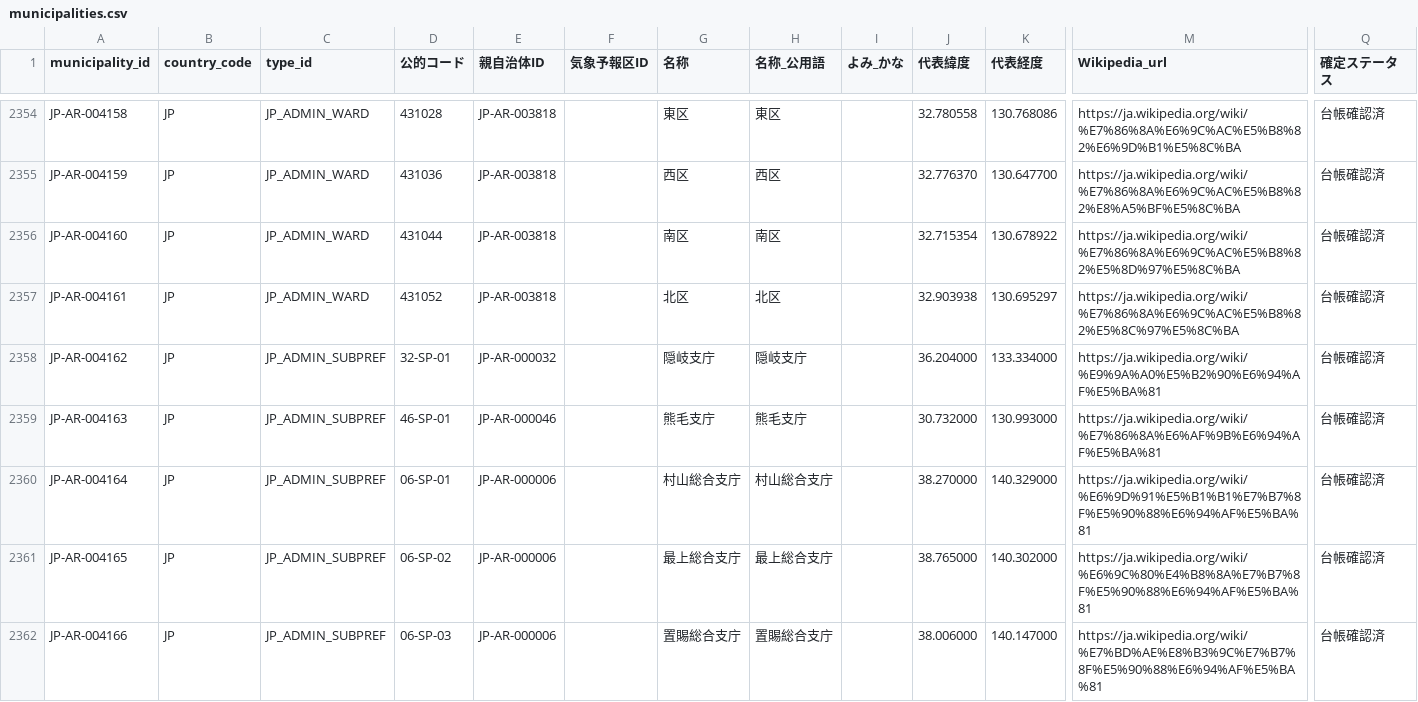
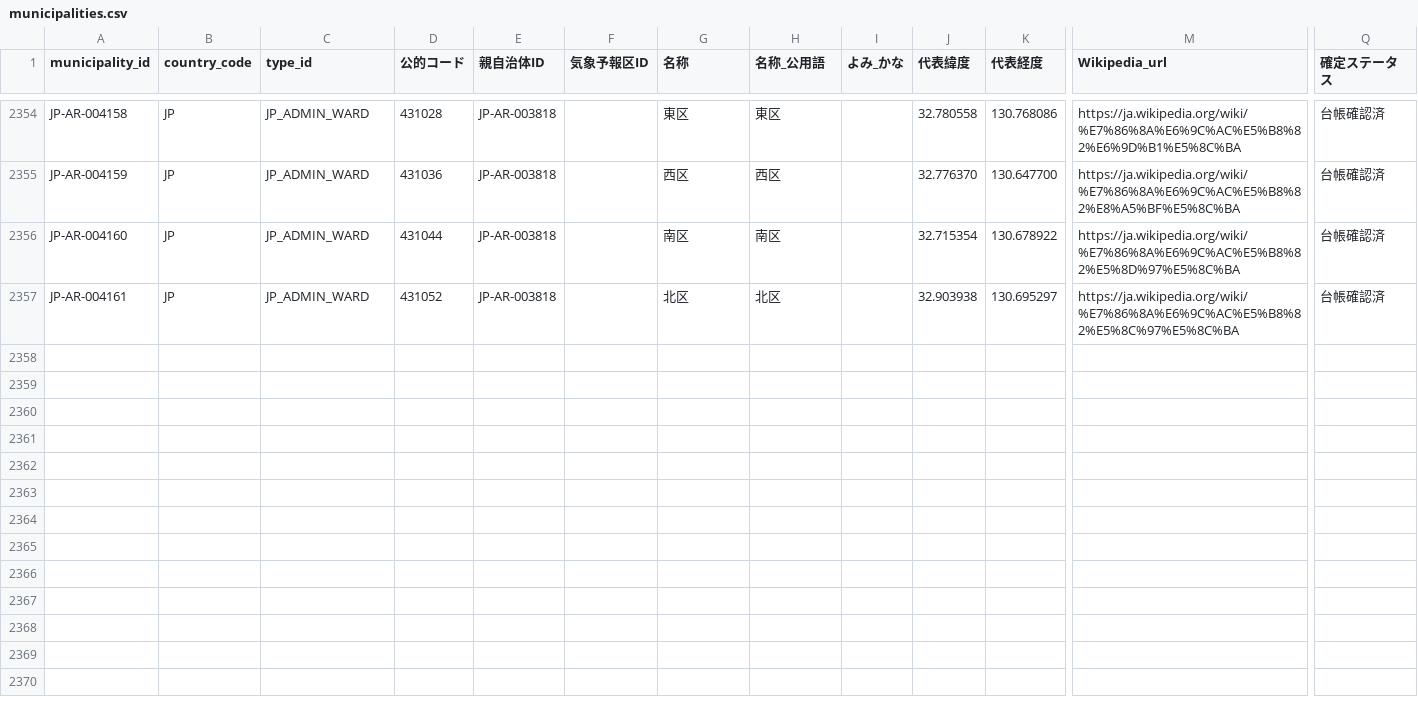
Before and after one commit to sasamichi/PJT_Main, a CSV file: data/master/municipalities.csv, drawn as a sheet; only a part is shown, gaps mark what is left out; rows hold the shown columns only; the diff names each change by its address in the sheet, - before the commit and + after, or states it on an @@ line.

```diff
--- a/data/master/municipalities.csv
+++ b/data/master/municipalities.csv
-row 2358: JP-AR-004162 | JP | JP_ADMIN_SUBPREF | 32-SP-01 | JP-AR-000032 |  | 隠岐支庁 | 隠岐支庁 |  | 36.204000 | 133.334000 | https://ja.wikipedia.org/wiki/%E9%9A%A0%E5%B2%90%E6%94%AF%E5%BA%81 | 台帳確認済
-row 2359: JP-AR-004163 | JP | JP_ADMIN_SUBPREF | 46-SP-01 | JP-AR-000046 |  | 熊毛支庁 | 熊毛支庁 |  | 30.732000 | 130.993000 | https://ja.wikipedia.org/wiki/%E7%86%8A%E6%AF%9B%E6%94%AF%E5%BA%81 | 台帳確認済
-row 2360: JP-AR-004164 | JP | JP_ADMIN_SUBPREF | 06-SP-01 | JP-AR-000006 |  | 村山総合支庁 | 村山総合支庁 |  | 38.270000 | 140.329000 | https://ja.wikipedia.org/wiki/%E6%9D%91%E5%B1%B1%E7%B7%8F%E5%90%88%E6%94%AF%E5%BA%81 | 台帳確認済
-row 2361: JP-AR-004165 | JP | JP_ADMIN_SUBPREF | 06-SP-02 | JP-AR-000006 |  | 最上総合支庁 | 最上総合支庁 |  | 38.765000 | 140.302000 | https://ja.wikipedia.org/wiki/%E6%9C%80%E4%B8%8A%E7%B7%8F%E5%90%88%E6%94%AF%E5%BA%81 | 台帳確認済
-row 2362: JP-AR-004166 | JP | JP_ADMIN_SUBPREF | 06-SP-03 | JP-AR-000006 |  | 置賜総合支庁 | 置賜総合支庁 |  | 38.006000 | 140.147000 | https://ja.wikipedia.org/wiki/%E7%BD%AE%E8%B3%9C%E7%B7%8F%E5%90%88%E6%94%AF%E5%BA%81 | 台帳確認済
```
Also changed, not shown: data/master/country_progress.csv, 16 other files.
